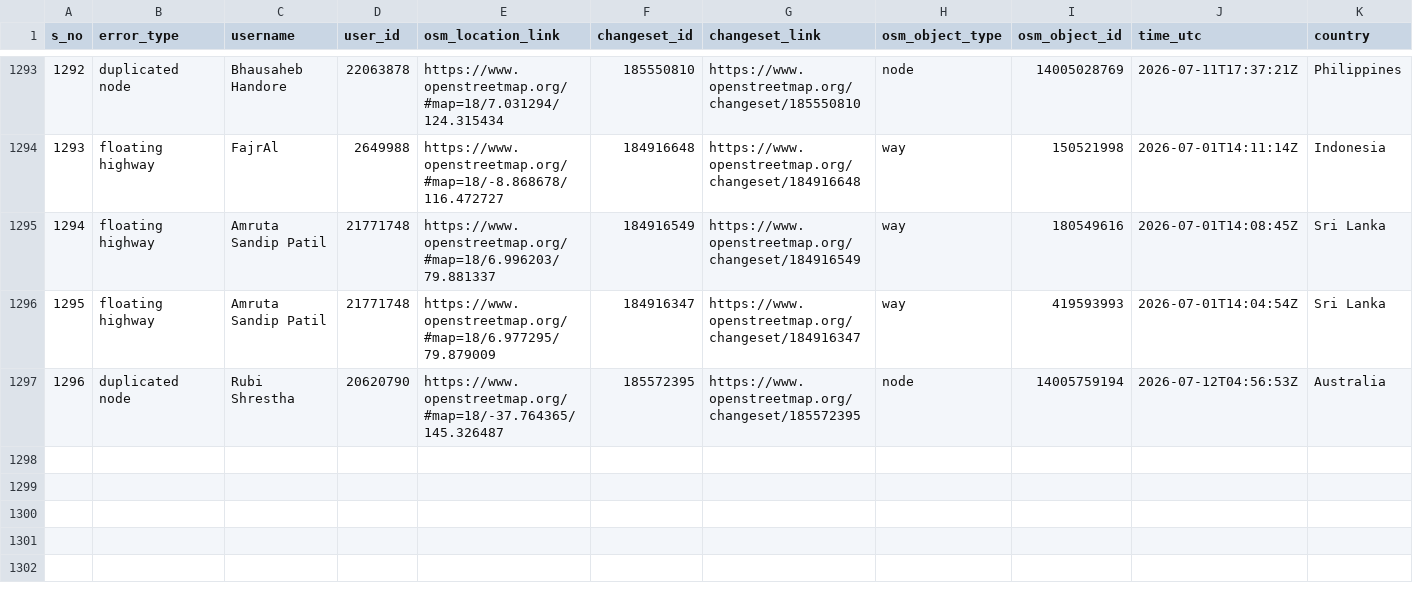
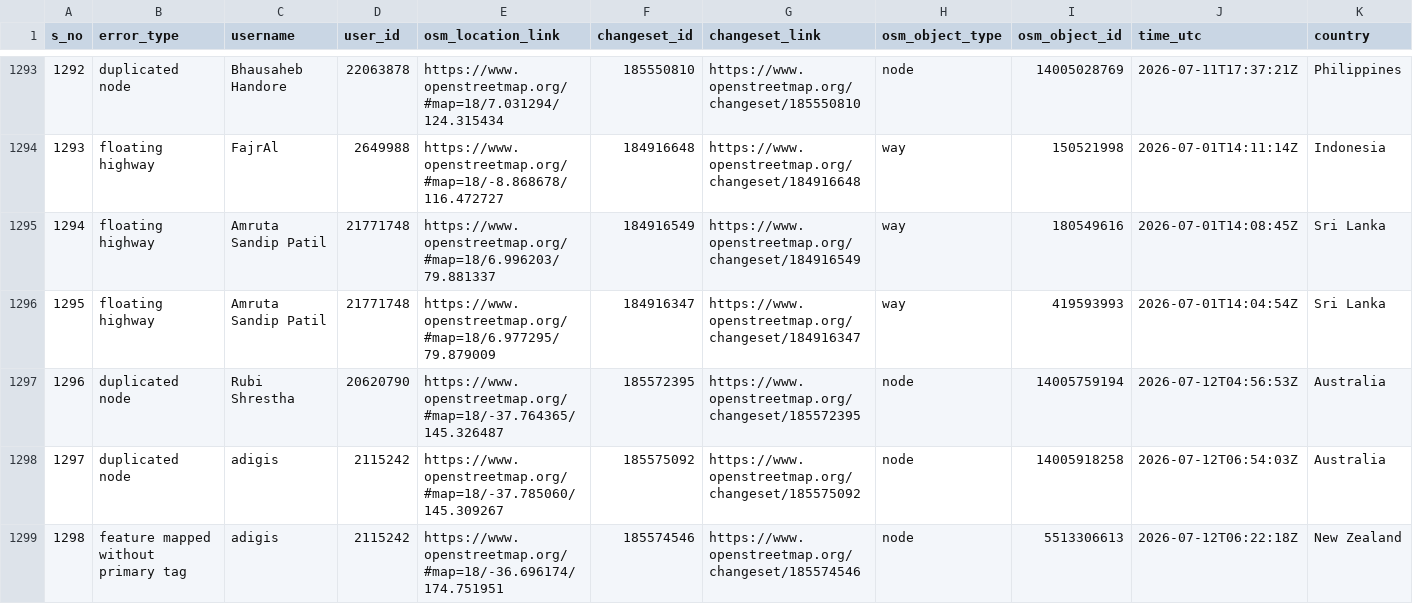
Before and after one commit to KingVik-Planet/OSM_QC_MapCupAPAC2026, a CSV file: data/quality_check_1.csv, drawn as a sheet; only a part is shown, gaps mark what is left out; rows hold the shown columns only; the diff names each change by its address in the sheet, - before the commit and + after, or states it on an @@ line.

```diff
--- a/data/quality_check_1.csv
+++ b/data/quality_check_1.csv
+row 1298: 1297 | duplicated node | adigis | 2115242 | https://www.openstreetmap.org/#map=18/-37.785060/145.309267 | 185575092 | https://www.openstreetmap.org/changeset/185575092 | node | 14005918258 | 2026-07-12T06:54:03Z | Australia
+row 1299: 1298 | feature mapped without primary tag | adigis | 2115242 | https://www.openstreetmap.org/#map=18/-36.696174/174.751951 | 185574546 | https://www.openstreetmap.org/changeset/185574546 | node | 5513306613 | 2026-07-12T06:22:18Z | New Zealand
```
Also changed, not shown: 3 other files.
